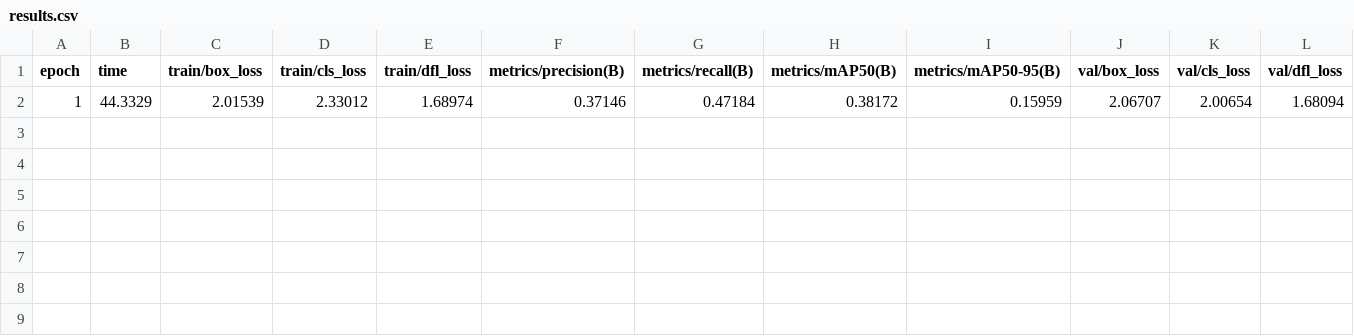
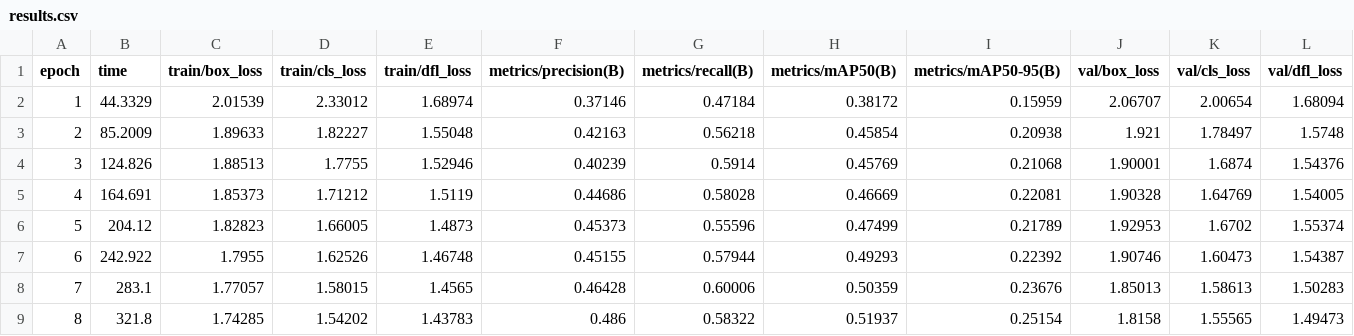
Before and after one commit to muhammad-zainal-muttaqin/hermes-yolo, a CSV file: experiments/runs/STRUCT_003/train/results.csv, drawn as a sheet; only a part is shown; rows hold the shown columns only; the diff names each change by its address in the sheet, - before the commit and + after, or states it on an @@ line.

Commit message:
STRUCT_003: 0.5194 - structural change

```diff
--- a/experiments/runs/STRUCT_003/train/results.csv
+++ b/experiments/runs/STRUCT_003/train/results.csv
+row 3: 2 | 85.2009 | 1.89633 | 1.82227 | 1.55048 | 0.42163 | 0.56218 | 0.45854 | 0.20938 | 1.921 | 1.78497 | 1.5748
+row 4: 3 | 124.826 | 1.88513 | 1.7755 | 1.52946 | 0.40239 | 0.5914 | 0.45769 | 0.21068 | 1.90001 | 1.6874 | 1.54376
+row 5: 4 | 164.691 | 1.85373 | 1.71212 | 1.5119 | 0.44686 | 0.58028 | 0.46669 | 0.22081 | 1.90328 | 1.64769 | 1.54005
+row 6: 5 | 204.12 | 1.82823 | 1.66005 | 1.4873 | 0.45373 | 0.55596 | 0.47499 | 0.21789 | 1.92953 | 1.6702 | 1.55374
+row 7: 6 | 242.922 | 1.7955 | 1.62526 | 1.46748 | 0.45155 | 0.57944 | 0.49293 | 0.22392 | 1.90746 | 1.60473 | 1.54387
+row 8: 7 | 283.1 | 1.77057 | 1.58015 | 1.4565 | 0.46428 | 0.60006 | 0.50359 | 0.23676 | 1.85013 | 1.58613 | 1.50283
+row 9: 8 | 321.8 | 1.74285 | 1.54202 | 1.43783 | 0.486 | 0.58322 | 0.51937 | 0.25154 | 1.8158 | 1.55565 | 1.49473
```
Also changed, not shown: 19 other files.
